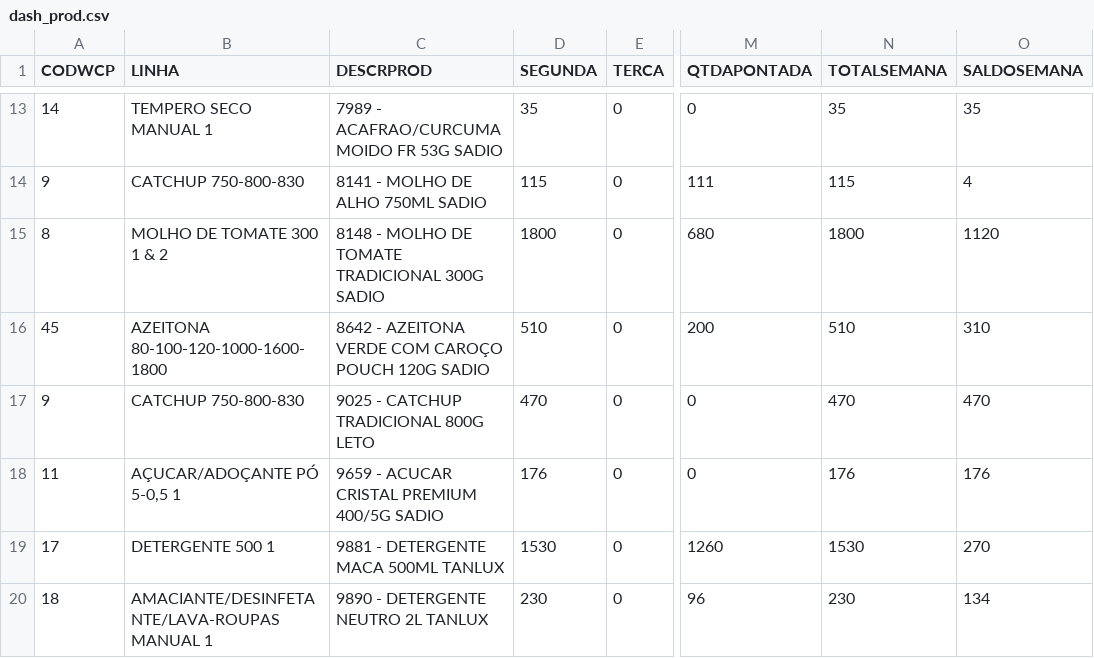
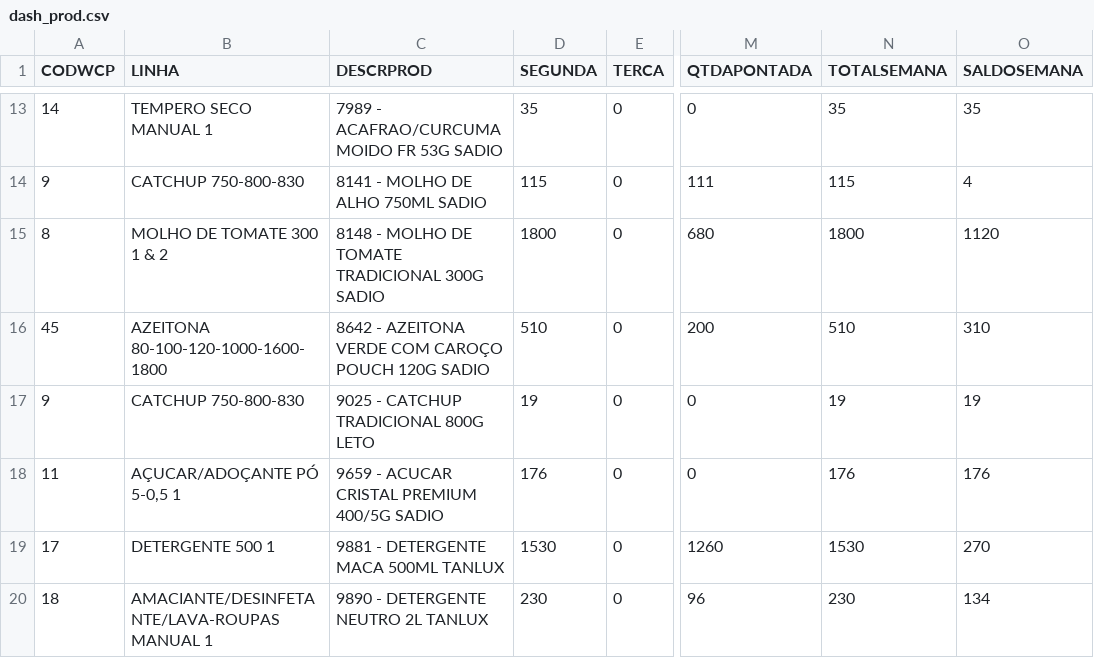
Before and after one commit to ALN84/produ, a CSV file: backups/dash_prod.csv, drawn as a sheet; only a part is shown, gaps mark what is left out; the diff names each change by its address in the sheet, - before the commit and + after, or states it on an @@ line.

Commit message:
Update dash_prod: 30/03 16:40

```diff
--- a/backups/dash_prod.csv
+++ b/backups/dash_prod.csv
-D17 (SEGUNDA): 470
+D17 (SEGUNDA): 19
-N17 (TOTALSEMANA): 470
+N17 (TOTALSEMANA): 19
-O17 (SALDOSEMANA): 470
+O17 (SALDOSEMANA): 19
```
